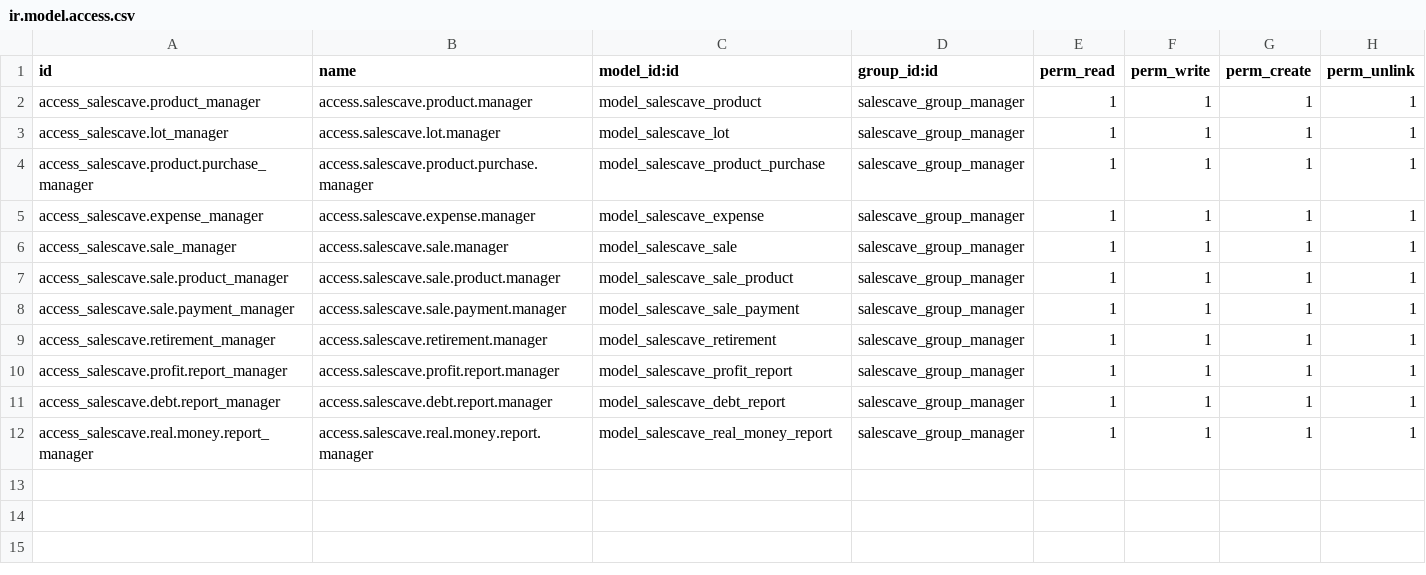
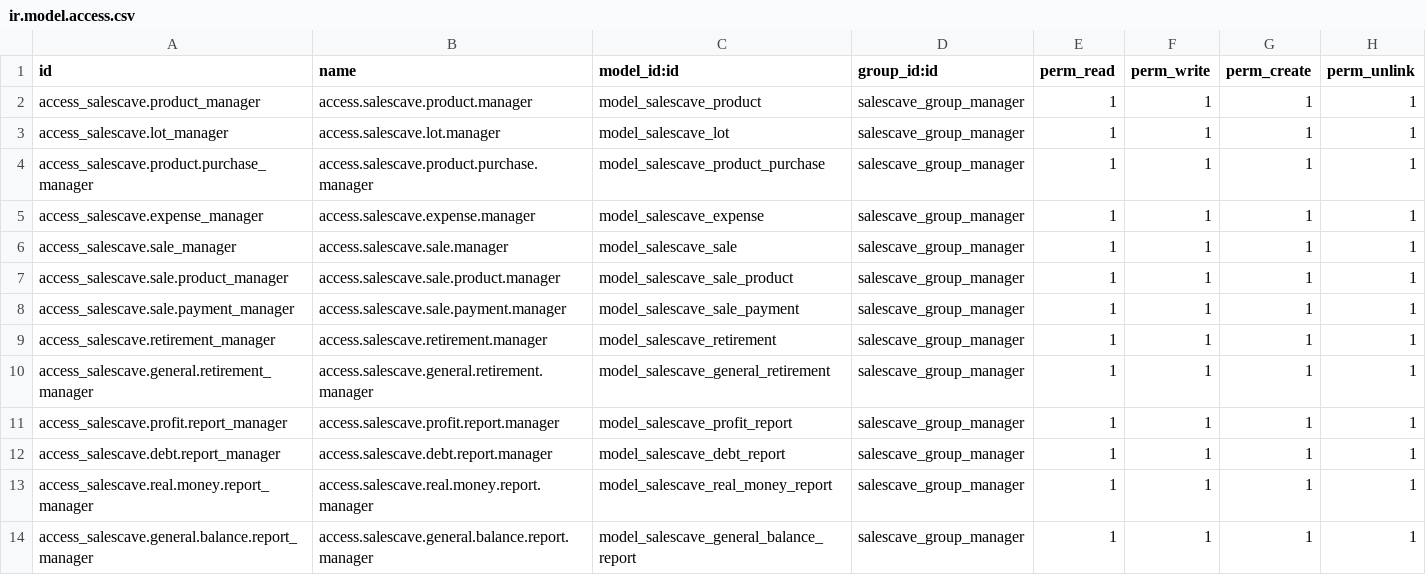
Before and after one commit to edwardc91/sales_odoo, a CSV file: addons/salescave/security/ir.model.access.csv, drawn as a sheet.

Commit message:
Changed retirement to use a general table instead of taking retirement from each lot

```diff
--- a/addons/salescave/security/ir.model.access.csv
+++ b/addons/salescave/security/ir.model.access.csv
@@ -9,2 +9,3 @@ access_salescave.sale.payment_manager,access.salescave.sale.payment.manager,mode
 access_salescave.retirement_manager,access.salescave.retirement.manager,model_salescave_retirement,salescave_group_manager,1,1,1,1
+access_salescave.general.retirement_manager,access.salescave.general.retirement.manager,model_salescave_general_retirement,salescave_group_manager,1,1,1,1
 access_salescave.profit.report_manager,access.salescave.profit.report.manager,model_salescave_profit_report,salescave_group_manager,1,1,1,1
@@ -12 +13,2 @@ access_salescave.debt.report_manager,access.salescave.debt.report.manager,model_
 access_salescave.real.money.report_manager,access.salescave.real.money.report.manager,model_salescave_real_money_report,salescave_group_manager,1,1,1,1
+access_salescave.general.balance.report_manager,access.salescave.general.balance.report.manager,model_salescave_general_balance_report,salescave_group_manager,1,1,1,1
```
Also changed, not shown: 11 other files.
